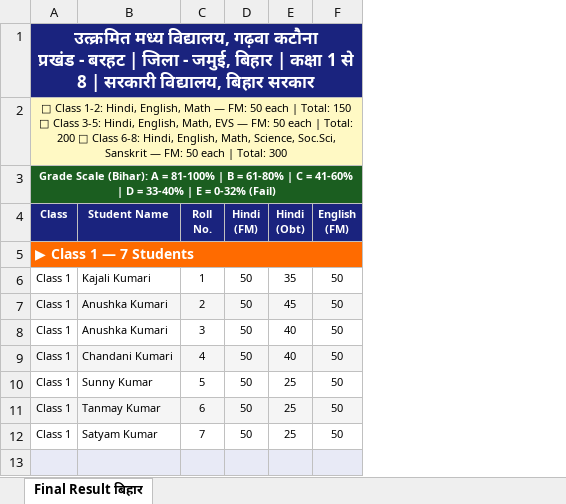
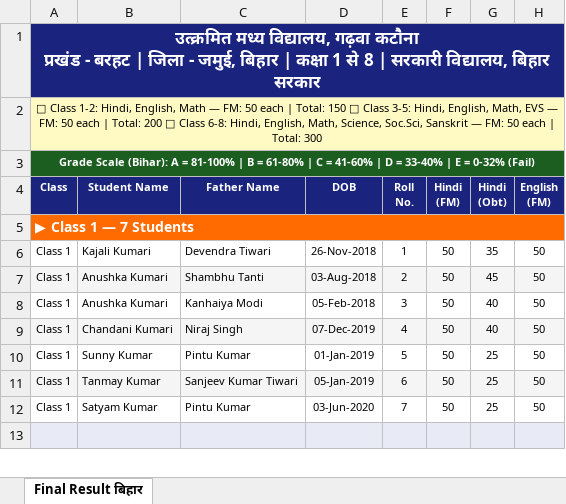
Before and after one commit to umsgarhwakatouna-stack/ums-garhwa-katouna, an Excel workbook: result.xlsx, sheet Final Result बिहार, drawn as a sheet; only a part is shown; values as stored, in another font and other column widths than the file's, no borders; the diff names each change by its address in the sheet, - before the commit and + after, or states it on an @@ line.

```diff
--- a/result.xlsx (sheet Final Result बिहार)
+++ b/result.xlsx (sheet Final Result बिहार)
+column C (Father Name), rows 6-12: Devendra Tiwari | Shambhu Tanti | Kanhaiya Modi | Niraj Singh | Pintu Kumar | Sanjeev Kumar Tiwari | Pintu Kumar
+column D (DOB), rows 6-12: 26-Nov-2018 | 03-Aug-2018 | 05-Feb-2018 | 07-Dec-2019 | 01-Jan-2019 | 05-Jan-2019 | 03-Jun-2020
```
Also changed, not shown: 1 other file.
